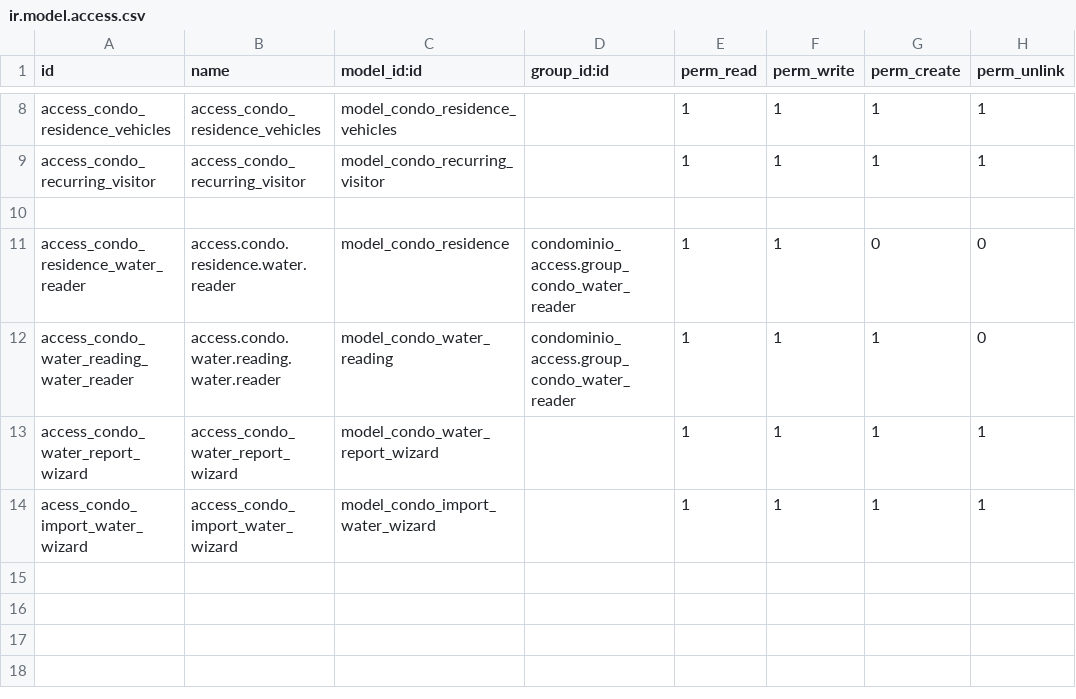
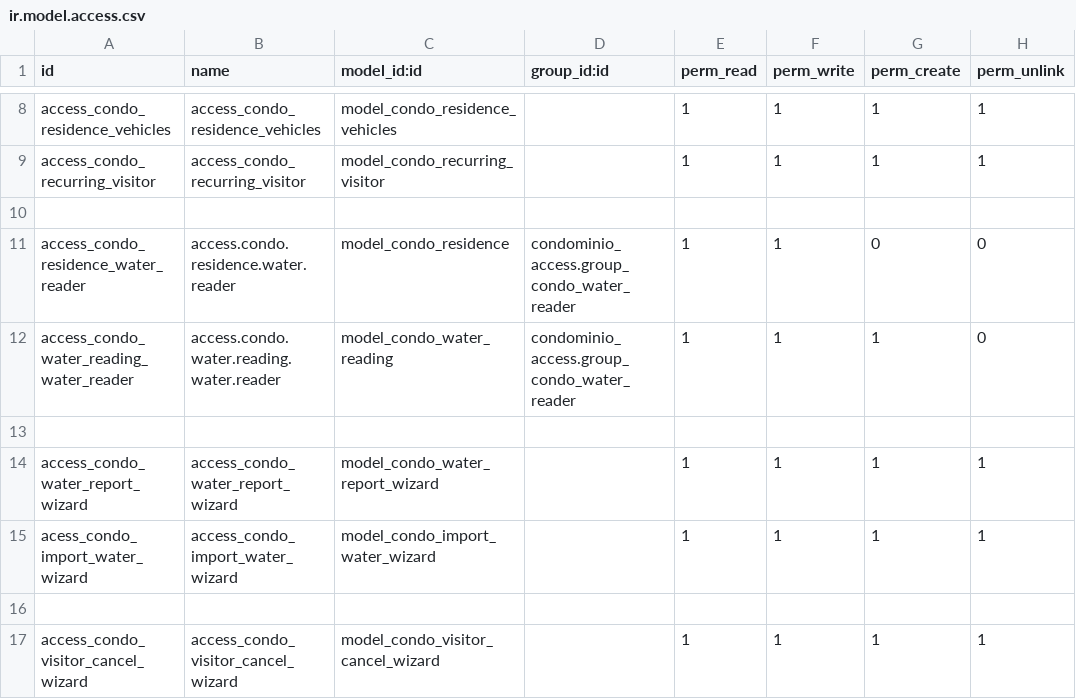
Before and after one commit to ATSTI/ats-odoo, a CSV file: condominio_access/security/ir.model.access.csv, drawn as a sheet; only a part is shown, gaps mark what is left out.

Commit message:
Mudanças para o residencial --- helpdesk por residencia --- cancelando uma entrada de  visitante -- entre outras funcionalidades

```diff
--- a/condominio_access/security/ir.model.access.csv
+++ b/condominio_access/security/ir.model.access.csv
@@ -12,3 +12,6 @@ access_condo_residence_water_reader,access.condo.residence.water.reader,model_co
 access_condo_water_reading_water_reader,access.condo.water.reading.water.reader,model_condo_water_reading,condominio_access.group_condo_water_reader,1,1,1,0
+
 access_condo_water_report_wizard,access_condo_water_report_wizard,model_condo_water_report_wizard,,1,1,1,1
 acess_condo_import_water_wizard,access_condo_import_water_wizard,model_condo_import_water_wizard,,1,1,1,1
+
+access_condo_visitor_cancel_wizard,access_condo_visitor_cancel_wizard,model_condo_visitor_cancel_wizard,,1,1,1,1
```
Also changed, not shown: 10 other files.
